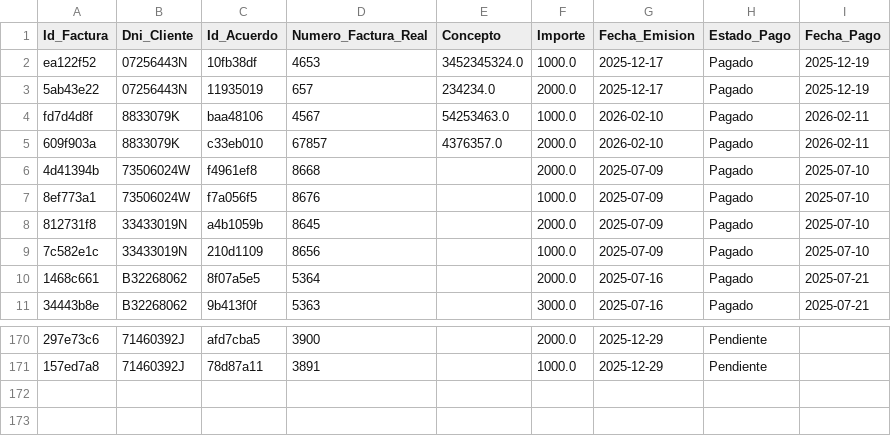
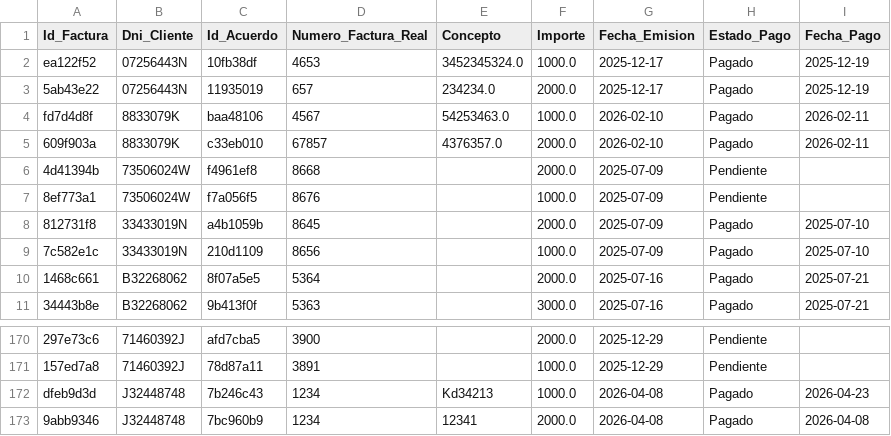
Before and after one commit to enriquesda/Control-Nofence, a CSV file: backend/data/facturas.csv, drawn as a sheet; only a part is shown, gaps mark what is left out; the diff names each change by its address in the sheet, - before the commit and + after, or states it on an @@ line.

```diff
--- a/backend/data/facturas.csv
+++ b/backend/data/facturas.csv
-H6:H7 (Estado_Pago): Pagado
+H6:H7 (Estado_Pago): Pendiente
-I6:I7 (Fecha_Pago): 2025-07-10
+I6:I7 (Fecha_Pago): (empty)
+row 172: dfeb9d3d | J32448748 | 7b246c43 | 1234 | Kd34213 | 1000.0 | 2026-04-08 | Pagado | 2026-04-23
+row 173: 9abb9346 | J32448748 | 7bc960b9 | 1234 | 12341 | 2000.0 | 2026-04-08 | Pagado | 2026-04-08
```
Also changed, not shown: backend/data/acuerdos.csv, backend/data/clientes.csv, 10 other files.
